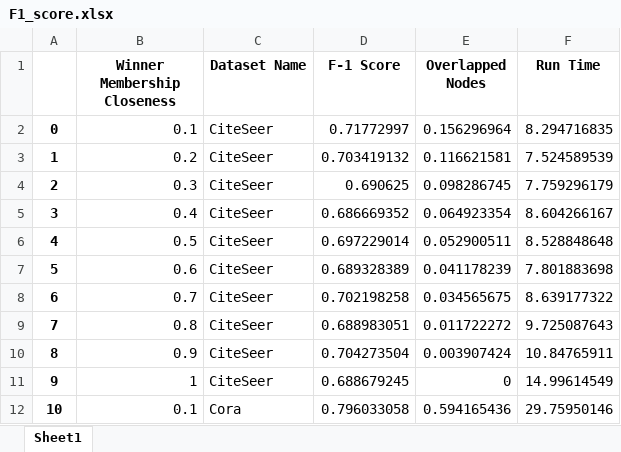
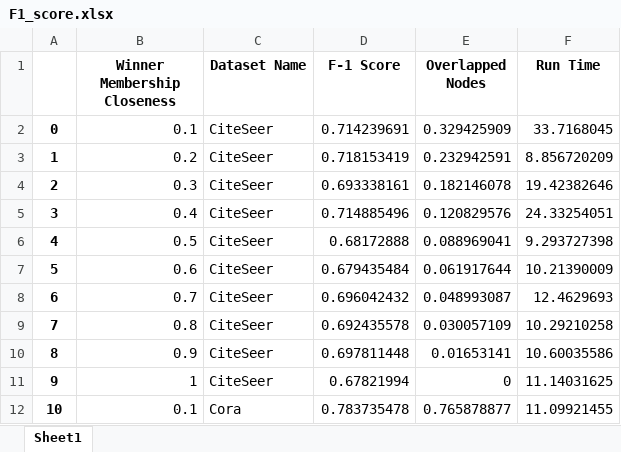
Before and after one commit to mamintoosi-papers-codes/ClusterGCN, an Excel workbook: results/F1_score.xlsx, sheet Sheet1, drawn as a sheet; only a part is shown; values as stored, in another font and other column widths than the file's, no borders; the diff covers the shown part only; the diff names each change by its address in the sheet, - before the commit and + after, or states it on an @@ line.

```diff
--- a/results/F1_score.xlsx (sheet Sheet1)
+++ b/results/F1_score.xlsx (sheet Sheet1)
-D2 (F-1 Score): 0.71772997
+D2 (F-1 Score): 0.714239691
-E2 (Overlapped Nodes): 0.156296964
+E2 (Overlapped Nodes): 0.329425909
-F2 (Run Time): 8.294716835
+F2 (Run Time): 33.7168045
-D3 (F-1 Score): 0.703419132
+D3 (F-1 Score): 0.718153419
-E3 (Overlapped Nodes): 0.116621581
+E3 (Overlapped Nodes): 0.232942591
-F3 (Run Time): 7.524589539
+F3 (Run Time): 8.856720209
-D4 (F-1 Score): 0.690625
+D4 (F-1 Score): 0.693338161
-E4 (Overlapped Nodes): 0.098286745
+E4 (Overlapped Nodes): 0.182146078
-F4 (Run Time): 7.759296179
+F4 (Run Time): 19.42382646
-D5 (F-1 Score): 0.686669352
+D5 (F-1 Score): 0.714885496
-E5 (Overlapped Nodes): 0.064923354
+E5 (Overlapped Nodes): 0.120829576
-F5 (Run Time): 8.604266167
+F5 (Run Time): 24.33254051
-D6 (F-1 Score): 0.697229014
+D6 (F-1 Score): 0.68172888
-E6 (Overlapped Nodes): 0.052900511
+E6 (Overlapped Nodes): 0.088969041
-F6 (Run Time): 8.528848648
+F6 (Run Time): 9.293727398
-D7 (F-1 Score): 0.689328389
+D7 (F-1 Score): 0.679435484
-E7 (Overlapped Nodes): 0.041178239
+E7 (Overlapped Nodes): 0.061917644
-F7 (Run Time): 7.801883698
+F7 (Run Time): 10.21390009
-D8 (F-1 Score): 0.702198258
+D8 (F-1 Score): 0.696042432
-E8 (Overlapped Nodes): 0.034565675
+E8 (Overlapped Nodes): 0.048993087
-F8 (Run Time): 8.639177322
+F8 (Run Time): 12.4629693
-D9 (F-1 Score): 0.688983051
+D9 (F-1 Score): 0.692435578
-E9 (Overlapped Nodes): 0.011722272
+E9 (Overlapped Nodes): 0.030057109
-F9 (Run Time): 9.725087643
+F9 (Run Time): 10.29210258
-D10 (F-1 Score): 0.704273504
+D10 (F-1 Score): 0.697811448
-E10 (Overlapped Nodes): 0.003907424
+E10 (Overlapped Nodes): 0.01653141
-F10 (Run Time): 10.84765911
+F10 (Run Time): 10.60035586
-D11 (F-1 Score): 0.688679245
+D11 (F-1 Score): 0.67821994
-F11 (Run Time): 14.99614549
+F11 (Run Time): 11.14031625
-D12 (F-1 Score): 0.796033058
+D12 (F-1 Score): 0.783735478
-E12 (Overlapped Nodes): 0.594165436
+E12 (Overlapped Nodes): 0.765878877
-F12 (Run Time): 29.75950146
+F12 (Run Time): 11.09921455
```
Also changed, not shown: 26 edited cells elsewhere in this sheet, 10 other files.
